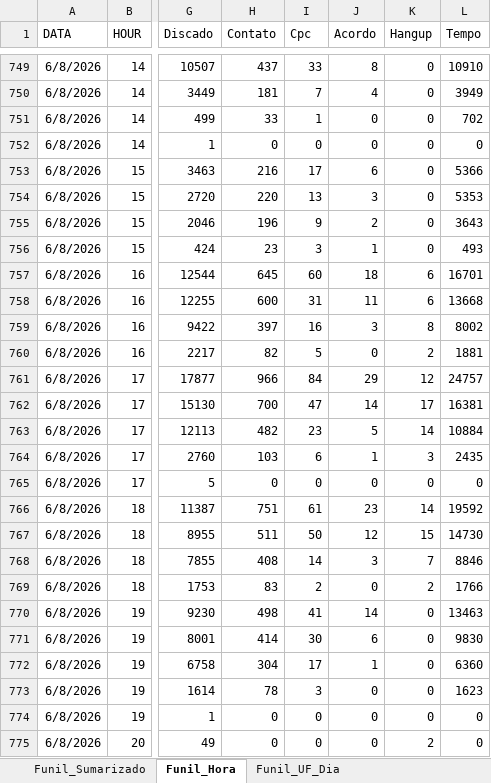
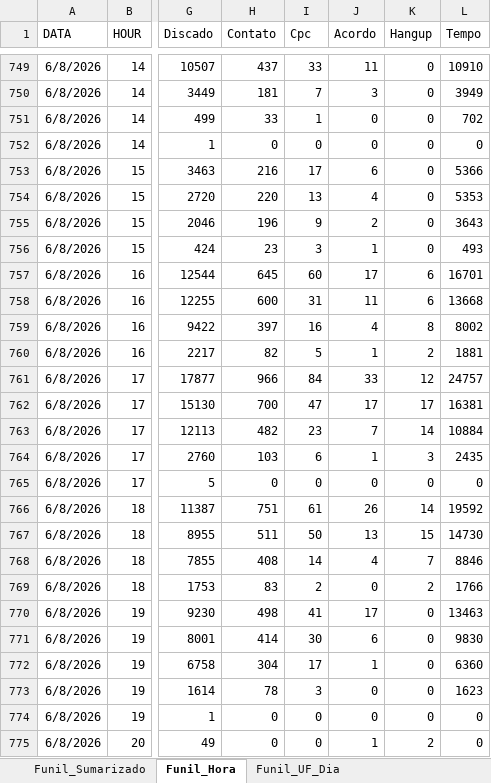
Before and after one commit to kikosouza159-afk/OSPDataCommandCenter, an Excel workbook: Base_Dashboard_Sky.xlsx, sheet Funil_Hora, drawn as a sheet; only a part is shown, gaps mark what is left out; values as stored, in another font and other column widths than the file's, no borders; the diff covers the shown part only; the diff names each change by its address in the sheet, - before the commit and + after, or states it on an @@ line.

```diff
--- a/Base_Dashboard_Sky.xlsx (sheet Funil_Hora)
+++ b/Base_Dashboard_Sky.xlsx (sheet Funil_Hora)
-J749 (Acordo): 8
+J749 (Acordo): 11
-J750 (Acordo): 4
+J750 (Acordo): 3
-J754 (Acordo): 3
+J754 (Acordo): 4
-J757 (Acordo): 18
+J757 (Acordo): 17
-J759 (Acordo): 3
+J759 (Acordo): 4
-J760 (Acordo): 0
+J760 (Acordo): 1
-J761 (Acordo): 29
+J761 (Acordo): 33
-J762 (Acordo): 14
+J762 (Acordo): 17
-J763 (Acordo): 5
+J763 (Acordo): 7
-J766 (Acordo): 23
+J766 (Acordo): 26
-J767 (Acordo): 12
+J767 (Acordo): 13
-J768 (Acordo): 3
+J768 (Acordo): 4
-J770 (Acordo): 14
+J770 (Acordo): 17
-J775 (Acordo): 0
+J775 (Acordo): 1
```
Also changed, not shown: 296 edited cells elsewhere in this sheet, sheet Funil_Sumarizado, sheet Funil_UF_Dia.
